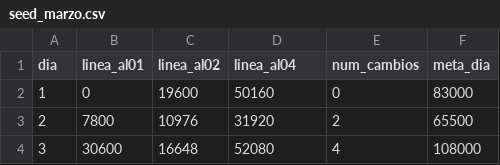
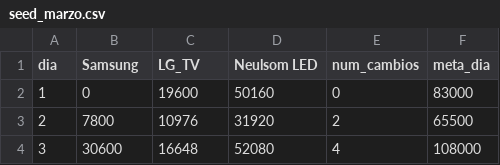
Before and after one commit to nicopuentes07140-ux/CRM2.py, a CSV file: seed_marzo.csv, drawn as a sheet; only a part is shown.

Commit message:
Update seed_marzo.csv with new product names
Descripción Fabricantes

```diff
--- a/seed_marzo.csv
+++ b/seed_marzo.csv
@@ -1,2 +1,2 @@
-dia,linea_al01,linea_al02,linea_al04,num_cambios,meta_dia
+dia,Samsung ,LG_TV,Neulsom LED,num_cambios,meta_dia
 1,0,19600,50160,0,83000
```
